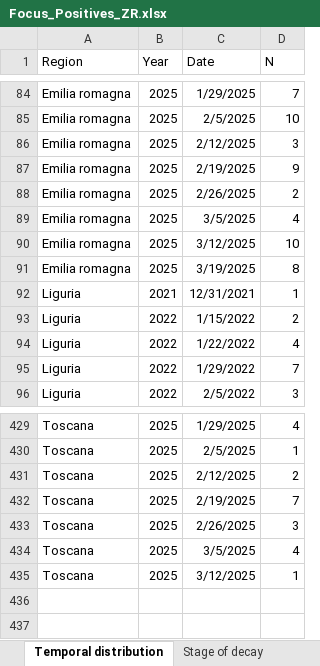
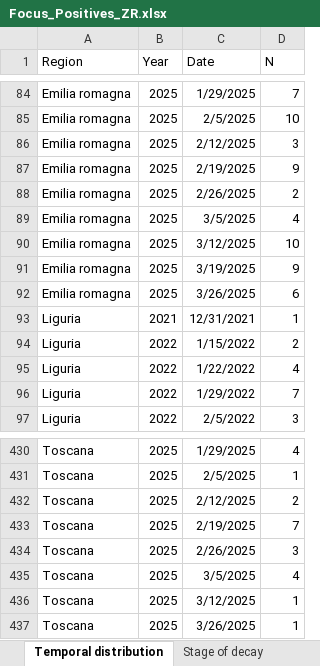
Before and after one commit to IZSAM-StatGIS/ReportPSA, an Excel workbook: Download/Focus_Positives_ZR.xlsx, sheet Temporal distribution, drawn as a sheet; only a part is shown, gaps mark what is left out; values as stored, in another font and other column widths than the file's, no borders; the diff names each change by its address in the sheet, - before the commit and + after, or states it on an @@ line.

```diff
--- a/Download/Focus_Positives_ZR.xlsx (sheet Temporal distribution)
+++ b/Download/Focus_Positives_ZR.xlsx (sheet Temporal distribution)
-D91 (N): 8
+D91 (N): 9
+row 92: Emilia romagna | 2025 | 3/26/2025 | 6
+row 437: Toscana | 2025 | 3/26/2025 | 1
```
Also changed, not shown: sheet Stage of decay, sheet Age class and gender, Download/Capi_ZR.xlsx, Download/Cinghiali_ZR.xlsx, 33 other files.
